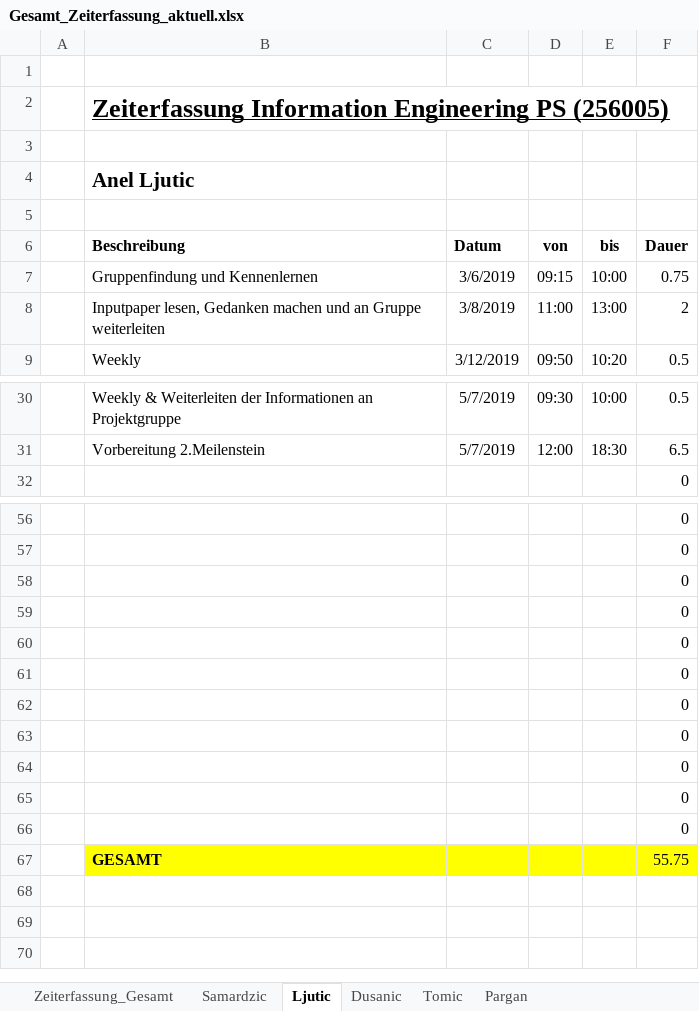
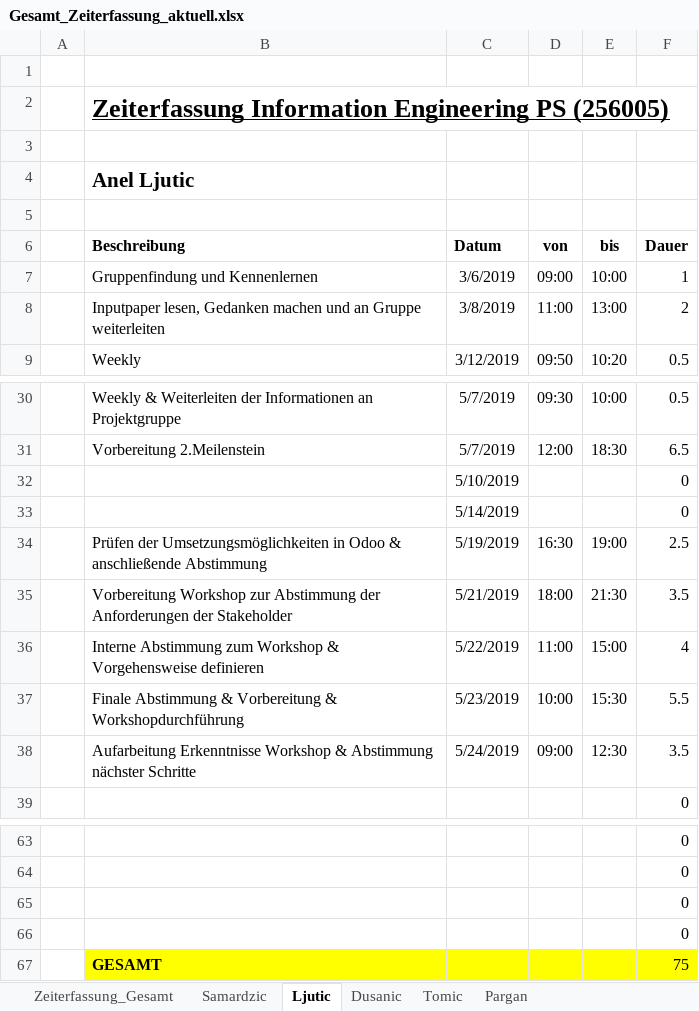
Before and after one commit to MilosTomic123/IT_Projekt_SS19, an Excel workbook: Arbeitsdokumente/Gesamt_Zeiterfassung_aktuell.xlsx, sheet Ljutic, drawn as a sheet; only a part is shown, gaps mark what is left out; values as stored, in another font and other column widths than the file's, no borders; table styles not drawn; removed rows and columns are numbered as before the commit, all else as after; the diff names each change by its address in the sheet, - before the commit and + after, or states it on an @@ line.

Commit message:
Update_WOrkshop

```diff
--- a/Arbeitsdokumente/Gesamt_Zeiterfassung_aktuell.xlsx (sheet Ljutic)
+++ b/Arbeitsdokumente/Gesamt_Zeiterfassung_aktuell.xlsx (sheet Ljutic)
-D7 (von): 09:15
+D7 (von): 09:00
-F7 (Dauer): 0.75
+F7 (Dauer): 1
+row 32:  |  | 5/10/2019 |  |  | 0
+row 33:  |  | 5/14/2019 |  |  | 0
+row 34:  | Prüfen der Umsetzungsmöglichkeiten in Odoo & anschließende Abstimmung | 5/19/2019 | 16:30 | 19:00 | 2.5
+row 35:  | Vorbereitung Workshop zur Abstimmung der Anforderungen der Stakeholder | 5/21/2019 | 18:00 | 21:30 | 3.5
+row 36:  | Interne Abstimmung zum Workshop & Vorgehensweise definieren | 5/22/2019 | 11:00 | 15:00 | 4
+row 37:  | Finale Abstimmung & Vorbereitung & Workshopdurchführung | 5/23/2019 | 10:00 | 15:30 | 5.5
+row 38:  | Aufarbeitung Erkenntnisse Workshop & Abstimmung nächster Schritte | 5/24/2019 | 09:00 | 12:30 | 3.5
-row 60:  |  |  |  |  | 0
-row 61:  |  |  |  |  | 0
-row 62:  |  |  |  |  | 0
-row 63:  |  |  |  |  | 0
-row 64:  |  |  |  |  | 0
-row 65:  |  |  |  |  | 0
-row 66:  |  |  |  |  | 0
-F67 (Dauer): 55.75
+F67 (Dauer): 75
```
Also changed, not shown: sheet Samardzic, sheet Zeiterfassung_Gesamt, charts or pictures, Arbeitsdokumente/Interview zur Anforderungserhebung.xlsx, 1 other file.
